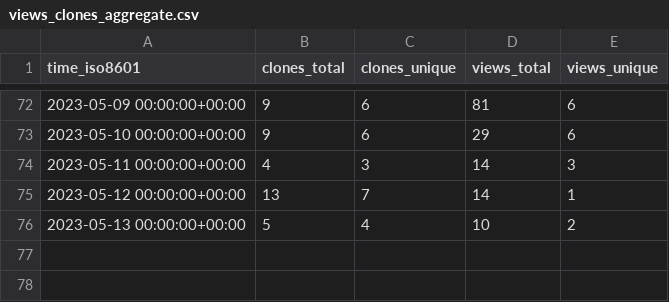
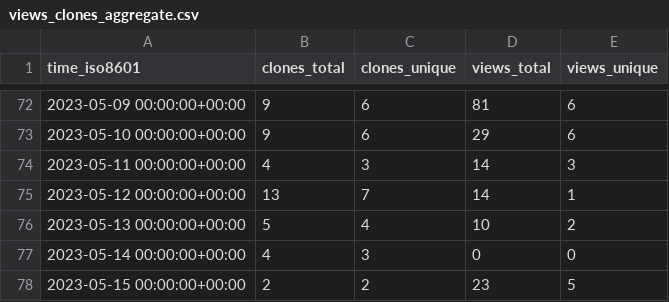
Before and after one commit to yext/pages-starter-react-locations, a CSV file: yext/pages-starter-react-locations/ghrs-data/views_clones_aggregate.csv, drawn as a sheet; only a part is shown, gaps mark what is left out.

```diff
--- a/yext/pages-starter-react-locations/ghrs-data/views_clones_aggregate.csv
+++ b/yext/pages-starter-react-locations/ghrs-data/views_clones_aggregate.csv
@@ -76 +76,3 @@ time_iso8601,clones_total,clones_unique,views_total,views_unique
 2023-05-13 00:00:00+00:00,5,4,10,2
+2023-05-14 00:00:00+00:00,4,3,0,0
+2023-05-15 00:00:00+00:00,2,2,23,5
```
Also changed, not shown: 1 other file.
